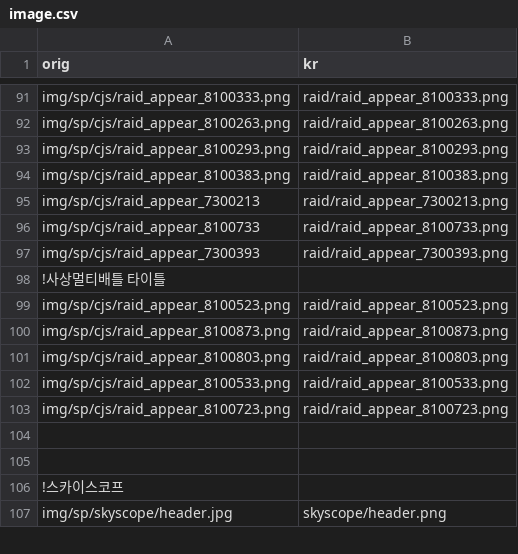
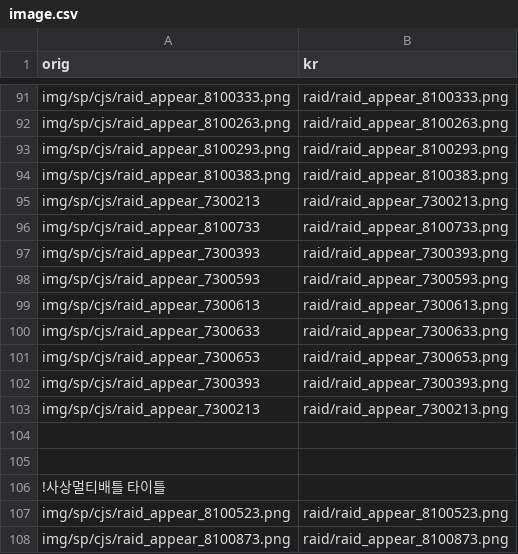
Before and after one commit to gbfkor/gbfkor.github.io, a CSV file: _data/image.csv, drawn as a sheet; only a part is shown, gaps mark what is left out; the shorter side is filled out with more unchanged rows.

```diff
--- a/_data/image.csv
+++ b/_data/image.csv
@@ -97,2 +97,10 @@ img/sp/cjs/raid_appear_8100733,raid/raid_appear_8100733.png
 img/sp/cjs/raid_appear_7300393,raid/raid_appear_7300393.png
+img/sp/cjs/raid_appear_7300593,raid/raid_appear_7300593.png
+img/sp/cjs/raid_appear_7300613,raid/raid_appear_7300613.png
+img/sp/cjs/raid_appear_7300633,raid/raid_appear_7300633.png
+img/sp/cjs/raid_appear_7300653,raid/raid_appear_7300653.png
+img/sp/cjs/raid_appear_7300393,raid/raid_appear_7300393.png
+img/sp/cjs/raid_appear_7300213,raid/raid_appear_7300213.png
+
+
 !사상멀티배틀 타이틀
```
Also changed, not shown: 1 other file.
